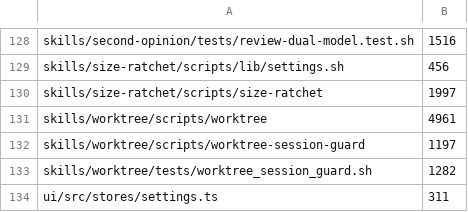
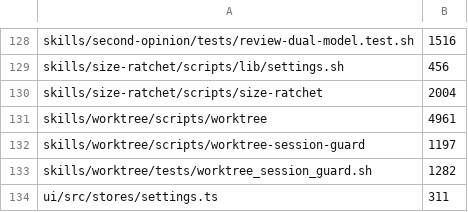
Before and after one commit to vanillagreencom/kendex, a TSV file: tools/size-ratchet-baseline.tsv, drawn as a sheet; only a part is shown, gaps mark what is left out.

Commit message:
fix(KEN-889): a .gitattributes cannot hide HEAD's row set
D. count_head_row_sets narrowed the HEAD scan with `git grep -I`, which asks
a consumer's .gitattributes which files are text. A repo marking `*.tsv
binary` answered "not the baseline", so the scan found no row set,
baseline_repointed took its bootstrap arm, and a staged copy-and-repoint
raising a frozen row 15 to 20 exited 0. Reproduced before fixing: with no
.gitattributes `-I` finds the row set at rc=0, with `*.tsv binary` it finds
nothing at rc=1, and `-a` finds it again at rc=0.

The scan now uses -a. Whether a row set is text is not an attribute's to
say. The row-shape question is still answered on text either way, because
blob_is_row_set reads the materialized copy with plain grep, which no
gitattribute reaches. The fail-closed arm on grep exit >= 2 is untouched.

C. Both documents described the escape that round 2 replaced: a candidate
matching any blob HEAD carries. The code permits a pure repoint only when
HEAD holds exactly one row set and the arriving rows are that set byte for
byte, and refuses on two or more even when one matches. Both now say that.
The drift was ours, introduced by the round-2 fix, so it is cleaned up here
rather than filed.

Both documents are frozen and neither grew: README stays 235 lines,
DEVELOPMENT stays 251.

The size-ratchet row rises 1997 to 2004, declared with RATCHET_RAISE=1.

```diff
--- a/tools/size-ratchet-baseline.tsv
+++ b/tools/size-ratchet-baseline.tsv
@@ -129,3 +129,3 @@ skills/second-opinion/tests/review-dual-model.test.sh	1516
 skills/size-ratchet/scripts/lib/settings.sh	456
-skills/size-ratchet/scripts/size-ratchet	1997
+skills/size-ratchet/scripts/size-ratchet	2004
 skills/worktree/scripts/worktree	4961
```
Also changed, not shown: 8 other files.
